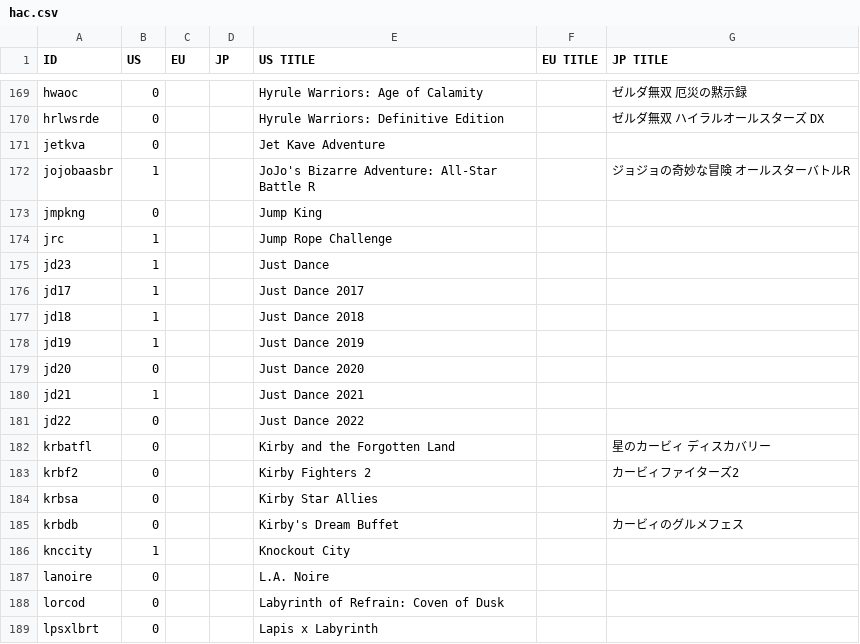
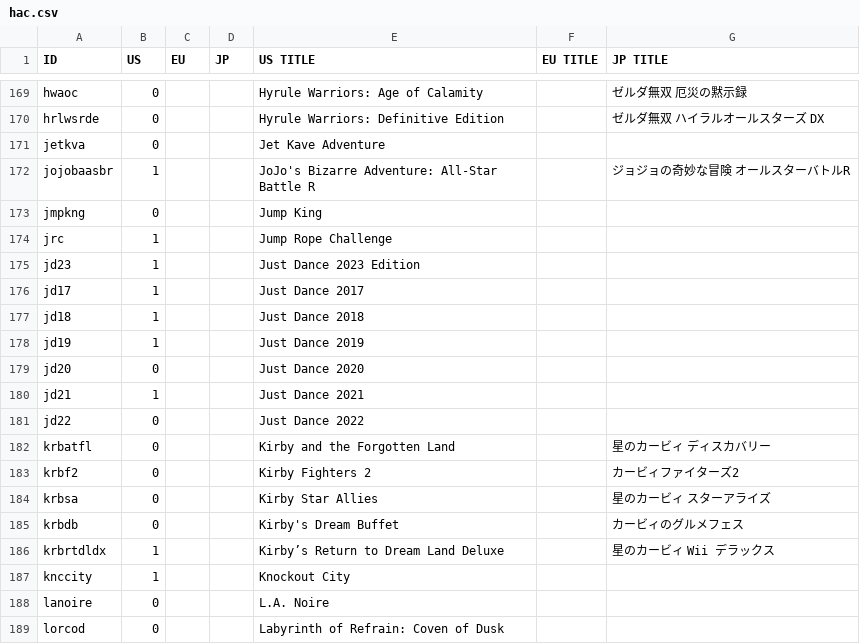
Before and after one commit to ninstar/Rich-Presence-U-DB, a CSV file: titles/hac.csv, drawn as a sheet; only a part is shown, gaps mark what is left out; the shorter side is filled out with more unchanged rows.

Commit message:
Update hac.csv

```diff
--- a/titles/hac.csv
+++ b/titles/hac.csv
@@ -174,3 +174,3 @@ jmpkng,0,,,Jump King,,
 jrc,1,,,Jump Rope Challenge,,
-jd23,1,,,Just Dance,,
+jd23,1,,,Just Dance 2023 Edition,,
 jd17,1,,,Just Dance 2017,,
@@ -183,4 +183,5 @@ krbatfl,0,,,Kirby and the Forgotten Land,,星のカービィ ディスカバリ
 krbf2,0,,,Kirby Fighters 2,,カービィファイターズ2
-krbsa,0,,,Kirby Star Allies,,
+krbsa,0,,,Kirby Star Allies,,星のカービィ スターアライズ
 krbdb,0,,,Kirby's Dream Buffet,,カービィのグルメフェス
+krbrtdldx,1,,,Kirby’s Return to Dream Land Deluxe,,星のカービィ Wii デラックス
 knccity,1,,,Knockout City,,
```
